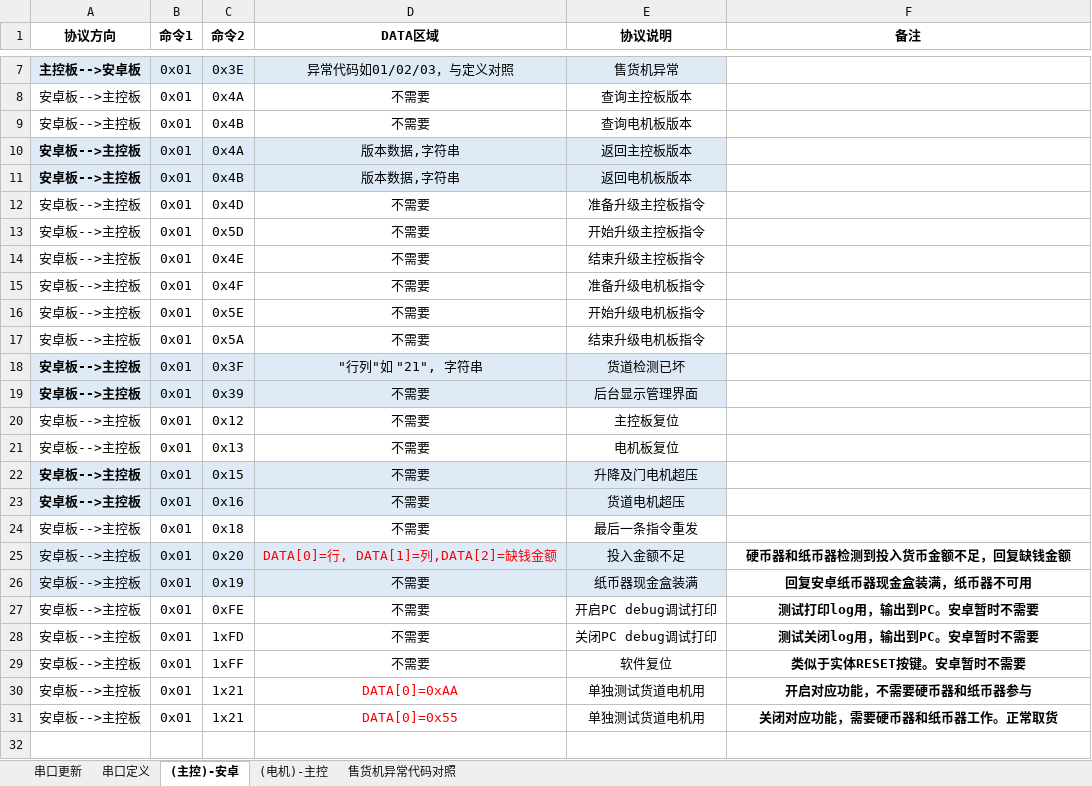
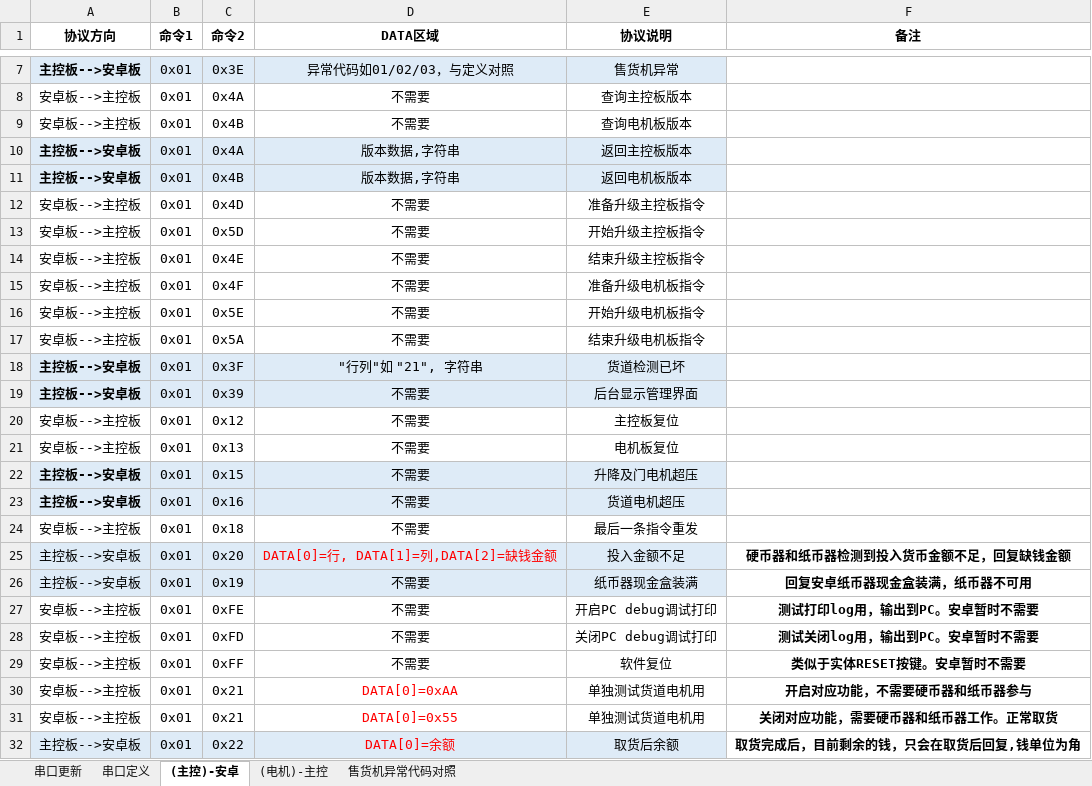
Before and after one commit to marswon/SellingTHD, an Excel workbook: docs/串口消息定义.xlsx, sheet (主控)-安卓, drawn as a sheet; only a part is shown, gaps mark what is left out; values as stored, in another font and other column widths than the file's, no borders; the diff names each change by its address in the sheet, - before the commit and + after, or states it on an @@ line.

```diff
--- a/docs/串口消息定义.xlsx (sheet (主控)-安卓)
+++ b/docs/串口消息定义.xlsx (sheet (主控)-安卓)
-A10:A11 (协议方向): 安卓板-->主控板
+A10:A11 (协议方向): 主控板-->安卓板
-A18:A19 (协议方向): 安卓板-->主控板
+A18:A19 (协议方向): 主控板-->安卓板
-A22:A23 (协议方向): 安卓板-->主控板
+A22:A23 (协议方向): 主控板-->安卓板
-A25:A26 (协议方向): 安卓板-->主控板
+A25:A26 (协议方向): 主控板-->安卓板
-C28 (命令2): 1xFD
+C28 (命令2): 0xFD
-C29 (命令2): 1xFF
+C29 (命令2): 0xFF
-C30:C31 (命令2): 1x21
+C30:C31 (命令2): 0x21
+row 32: 主控板-->安卓板 | 0x01 | 0x22 | DATA[0]=余额 | 取货后余额 | 取货完成后，目前剩余的钱，只会在取货后回复,钱单位为角
```
Also changed, not shown: sheet 串口更新, 2 other files.
